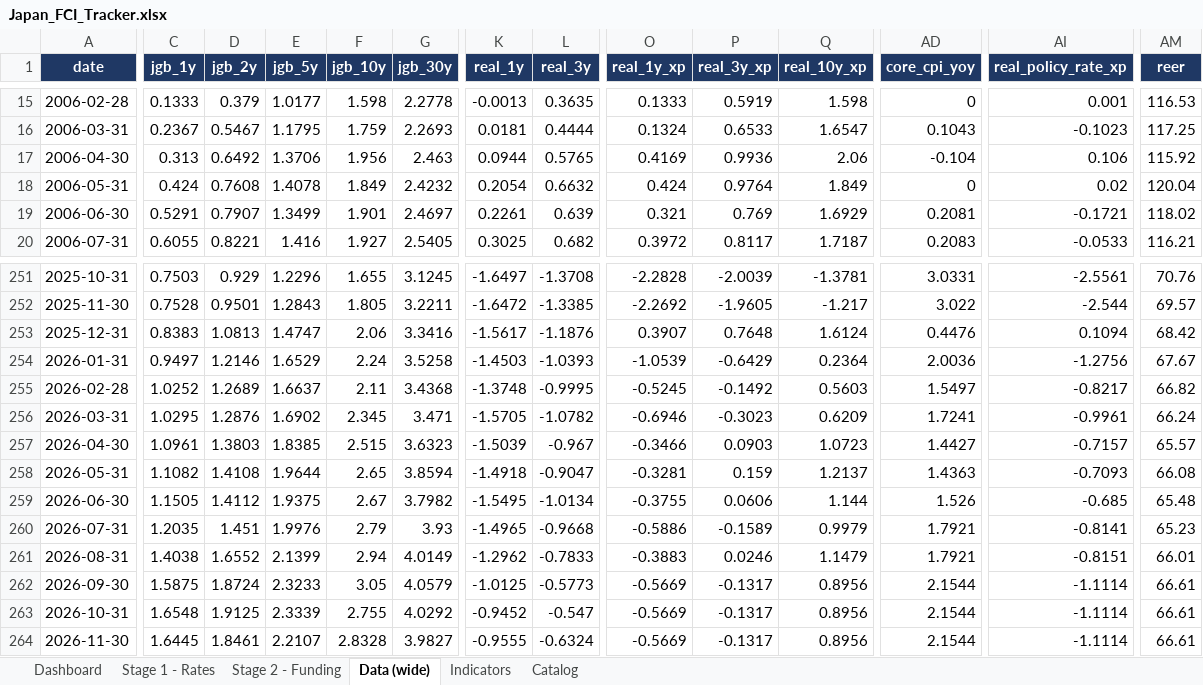
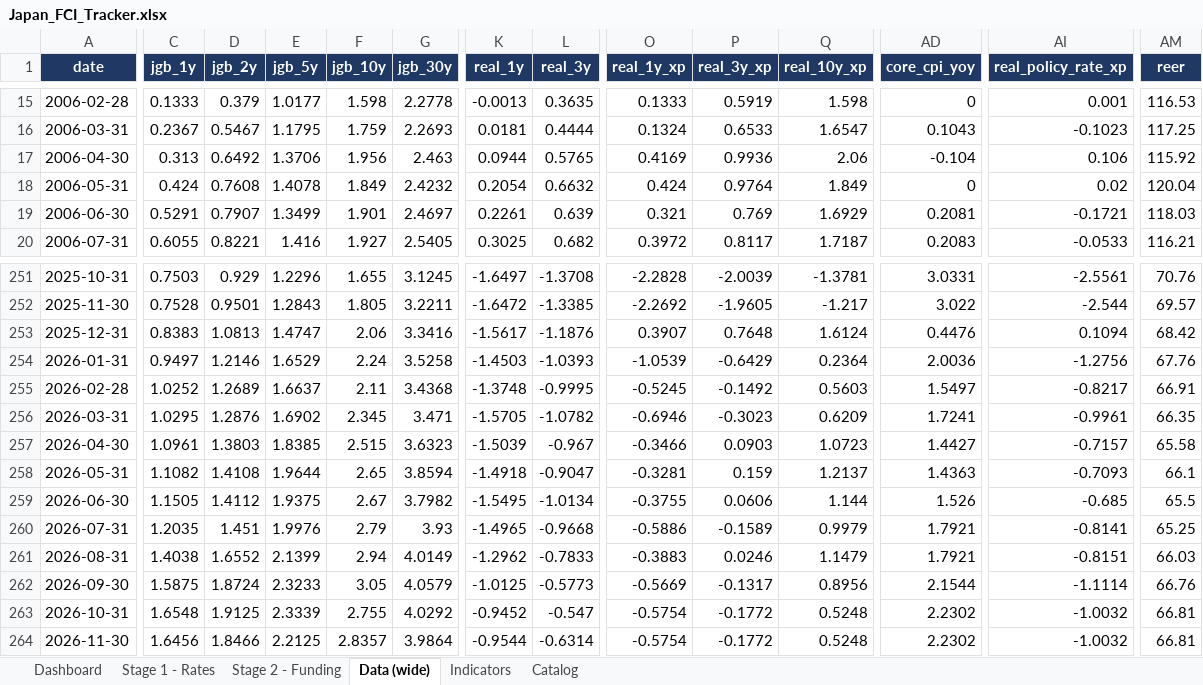
Before and after one commit to LY069/Japan-Financial-Condition-Tracker, an Excel workbook: Japan_FCI_Tracker.xlsx, sheet Data (wide), drawn as a sheet; only a part is shown, gaps mark what is left out; values as stored, in another font and other column widths than the file's, no borders; the diff covers the shown part only; the diff names each change by its address in the sheet, - before the commit and + after, or states it on an @@ line.

```diff
--- a/Japan_FCI_Tracker.xlsx (sheet Data (wide))
+++ b/Japan_FCI_Tracker.xlsx (sheet Data (wide))
-AM19 (reer): 118.02
+AM19 (reer): 118.03
-AM254 (reer): 67.67
+AM254 (reer): 67.76
-AM255 (reer): 66.82
+AM255 (reer): 66.91
-AM256 (reer): 66.24
+AM256 (reer): 66.35
-AM257 (reer): 65.57
+AM257 (reer): 65.58
-AM258 (reer): 66.08
+AM258 (reer): 66.1
-AM259 (reer): 65.48
+AM259 (reer): 65.5
-AM260 (reer): 65.23
+AM260 (reer): 65.25
-AM261 (reer): 66.01
+AM261 (reer): 66.03
-AM262 (reer): 66.61
+AM262 (reer): 66.76
-O263:O264 (real_1y_xp): -0.5669
+O263:O264 (real_1y_xp): -0.5754
-P263:P264 (real_3y_xp): -0.1317
+P263:P264 (real_3y_xp): -0.1772
-Q263:Q264 (real_10y_xp): 0.8956
+Q263:Q264 (real_10y_xp): 0.5248
-AD263:AD264 (core_cpi_yoy): 2.1544
+AD263:AD264 (core_cpi_yoy): 2.2302
-AI263:AI264 (real_policy_rate_xp): -1.1114
+AI263:AI264 (real_policy_rate_xp): -1.0032
-AM263:AM264 (reer): 66.61
+AM263:AM264 (reer): 66.81
-C264 (jgb_1y): 1.6445
+C264 (jgb_1y): 1.6456
-D264 (jgb_2y): 1.8461
+D264 (jgb_2y): 1.8466
-E264 (jgb_5y): 2.2107
+E264 (jgb_5y): 2.2125
-F264 (jgb_10y): 2.8328
+F264 (jgb_10y): 2.8357
-G264 (jgb_30y): 3.9827
+G264 (jgb_30y): 3.9864
-K264 (real_1y): -0.9555
+K264 (real_1y): -0.9544
-L264 (real_3y): -0.6324
+L264 (real_3y): -0.6314
```
Also changed, not shown: 4 edited cells elsewhere in this sheet, sheet Indicators, sheet Stage 1 - Rates, sheet Stage 2 - Funding, sheet Dashboard, hidden cells, Japan_ML_Tracker.xlsx, 5 other files.
